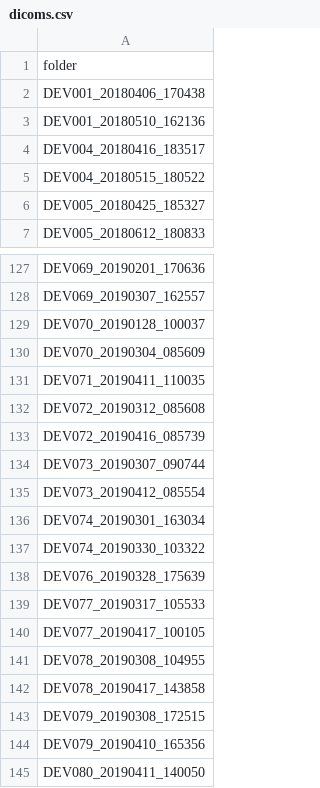
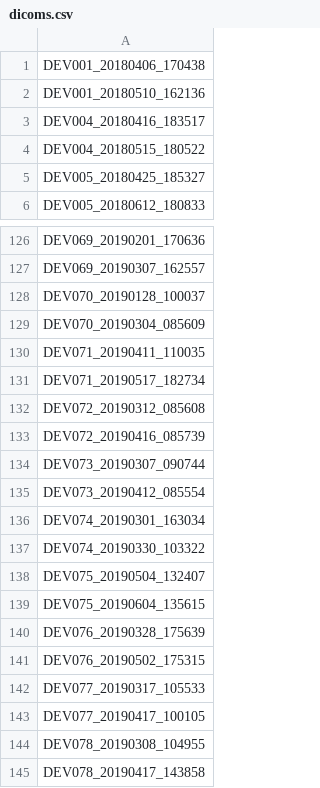
Before and after one commit to UOSAN/DEV_scripts, a CSV file: org/dicom_check/dicoms.csv, drawn as a sheet; only a part is shown, gaps mark what is left out; the shorter side is filled out with more unchanged rows; the diff covers the shown part only.

```diff
--- a/org/dicom_check/dicoms.csv
+++ b/org/dicom_check/dicoms.csv
@@ -1,2 +1 @@
-folder
 DEV001_20180406_170438
@@ -131,2 +130,3 @@ DEV070_20190304_085609
 DEV071_20190411_110035
+DEV071_20190517_182734
 DEV072_20190312_085608
@@ -137,3 +137,6 @@ DEV074_20190301_163034
 DEV074_20190330_103322
+DEV075_20190504_132407
+DEV075_20190604_135615
 DEV076_20190328_175639
+DEV076_20190502_175315
 DEV077_20190317_105533
```
Also changed, not shown: 104 added rows elsewhere in this file.
